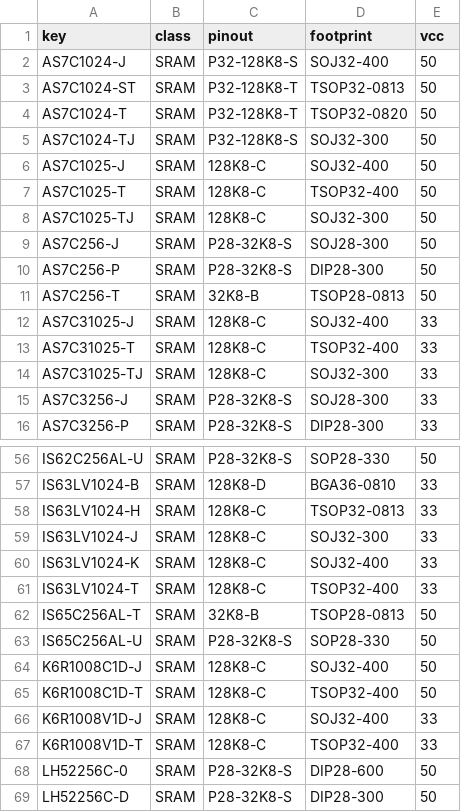
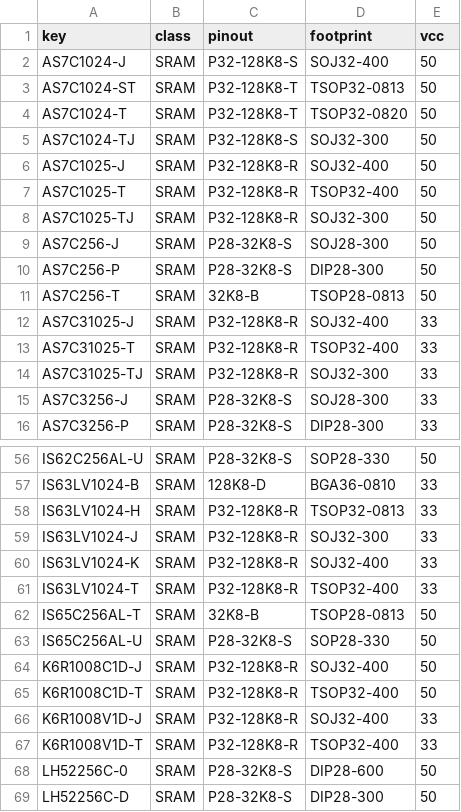
Before and after one commit to ikle/pdp11, a CSV file: db/pinout/SRAM/index.csv, drawn as a sheet; only a part is shown, gaps mark what is left out.

Commit message:
db: rename 128K8-C SRAM pinout and document it

```diff
--- a/db/pinout/SRAM/index.csv
+++ b/db/pinout/SRAM/index.csv
@@ -5,5 +5,5 @@ AS7C1024-T,SRAM,P32-128K8-T,TSOP32-0820,50
 AS7C1024-TJ,SRAM,P32-128K8-S,SOJ32-300,50
-AS7C1025-J,SRAM,128K8-C,SOJ32-400,50
-AS7C1025-T,SRAM,128K8-C,TSOP32-400,50
-AS7C1025-TJ,SRAM,128K8-C,SOJ32-300,50
+AS7C1025-J,SRAM,P32-128K8-R,SOJ32-400,50
+AS7C1025-T,SRAM,P32-128K8-R,TSOP32-400,50
+AS7C1025-TJ,SRAM,P32-128K8-R,SOJ32-300,50
 AS7C256-J,SRAM,P28-32K8-S,SOJ28-300,50
@@ -11,5 +11,5 @@ AS7C256-P,SRAM,P28-32K8-S,DIP28-300,50
 AS7C256-T,SRAM,32K8-B,TSOP28-0813,50
-AS7C31025-J,SRAM,128K8-C,SOJ32-400,33
-AS7C31025-T,SRAM,128K8-C,TSOP32-400,33
-AS7C31025-TJ,SRAM,128K8-C,SOJ32-300,33
+AS7C31025-J,SRAM,P32-128K8-R,SOJ32-400,33
+AS7C31025-T,SRAM,P32-128K8-R,TSOP32-400,33
+AS7C31025-TJ,SRAM,P32-128K8-R,SOJ32-300,33
 AS7C3256-J,SRAM,P28-32K8-S,SOJ28-300,33
@@ -57,12 +57,12 @@ IS62C256AL-U,SRAM,P28-32K8-S,SOP28-330,50
 IS63LV1024-B,SRAM,128K8-D,BGA36-0810,33
-IS63LV1024-H,SRAM,128K8-C,TSOP32-0813,33
-IS63LV1024-J,SRAM,128K8-C,SOJ32-300,33
-IS63LV1024-K,SRAM,128K8-C,SOJ32-400,33
-IS63LV1024-T,SRAM,128K8-C,TSOP32-400,33
+IS63LV1024-H,SRAM,P32-128K8-R,TSOP32-0813,33
+IS63LV1024-J,SRAM,P32-128K8-R,SOJ32-300,33
+IS63LV1024-K,SRAM,P32-128K8-R,SOJ32-400,33
+IS63LV1024-T,SRAM,P32-128K8-R,TSOP32-400,33
 IS65C256AL-T,SRAM,32K8-B,TSOP28-0813,50
 IS65C256AL-U,SRAM,P28-32K8-S,SOP28-330,50
-K6R1008C1D-J,SRAM,128K8-C,SOJ32-400,50
-K6R1008C1D-T,SRAM,128K8-C,TSOP32-400,50
-K6R1008V1D-J,SRAM,128K8-C,SOJ32-400,33
-K6R1008V1D-T,SRAM,128K8-C,TSOP32-400,33
+K6R1008C1D-J,SRAM,P32-128K8-R,SOJ32-400,50
+K6R1008C1D-T,SRAM,P32-128K8-R,TSOP32-400,50
+K6R1008V1D-J,SRAM,P32-128K8-R,SOJ32-400,33
+K6R1008V1D-T,SRAM,P32-128K8-R,TSOP32-400,33
 LH52256C-0,SRAM,P28-32K8-S,DIP28-600,50
```
Also changed, not shown: 1 other file.
